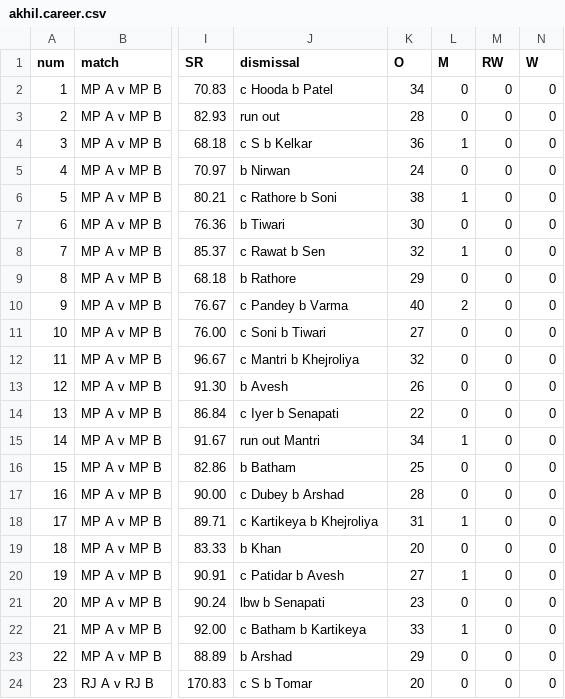
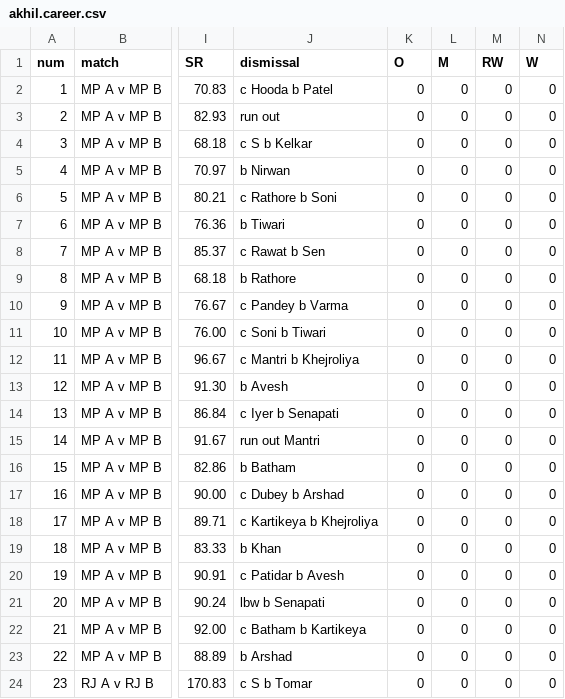
Before and after one commit to pranav-pramod-dwivedi/rewa-cricket-division, a CSV file: data/akhil.career.csv, drawn as a sheet; only a part is shown, gaps mark what is left out; the diff covers the shown part only; the diff names each change by its address in the sheet, - before the commit and + after, or states it on an @@ line.

```diff
--- a/data/akhil.career.csv
+++ b/data/akhil.career.csv
-K2 (O): 34
+K2 (O): 0
-K3 (O): 28
+K3 (O): 0
-K4 (O): 36
+K4 (O): 0
-L4 (M): 1
+L4 (M): 0
-K5 (O): 24
+K5 (O): 0
-K6 (O): 38
+K6 (O): 0
-L6 (M): 1
+L6 (M): 0
-K7 (O): 30
+K7 (O): 0
-K8 (O): 32
+K8 (O): 0
-L8 (M): 1
+L8 (M): 0
-K9 (O): 29
+K9 (O): 0
-K10 (O): 40
+K10 (O): 0
-L10 (M): 2
+L10 (M): 0
-K11 (O): 27
+K11 (O): 0
-K12 (O): 32
+K12 (O): 0
-K13 (O): 26
+K13 (O): 0
-K14 (O): 22
+K14 (O): 0
-K15 (O): 34
+K15 (O): 0
-L15 (M): 1
+L15 (M): 0
-K16 (O): 25
+K16 (O): 0
-K17 (O): 28
+K17 (O): 0
-K18 (O): 31
+K18 (O): 0
-L18 (M): 1
+L18 (M): 0
-K19 (O): 20
+K19 (O): 0
-K20 (O): 27
+K20 (O): 0
-L20 (M): 1
+L20 (M): 0
-K21 (O): 23
+K21 (O): 0
-K22 (O): 33
+K22 (O): 0
-L22 (M): 1
+L22 (M): 0
-K23 (O): 29
+K23 (O): 0
-K24 (O): 20
+K24 (O): 0
```
Also changed, not shown: 17 edited cells elsewhere in this file, data/pranav.career.csv, 3 other files.
